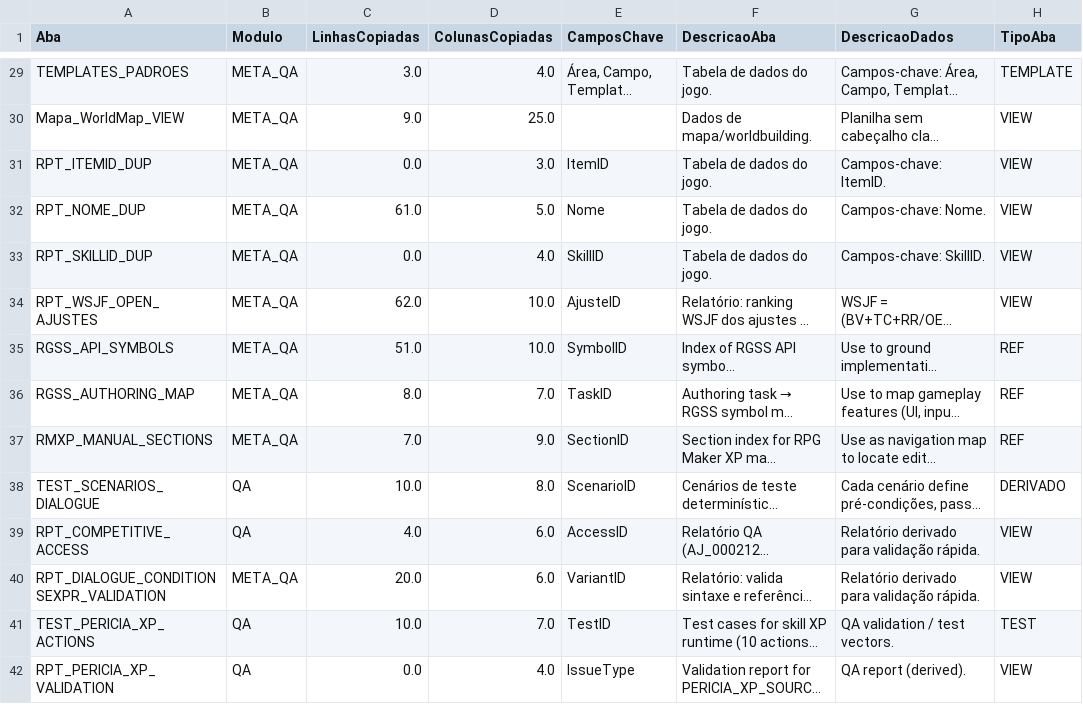
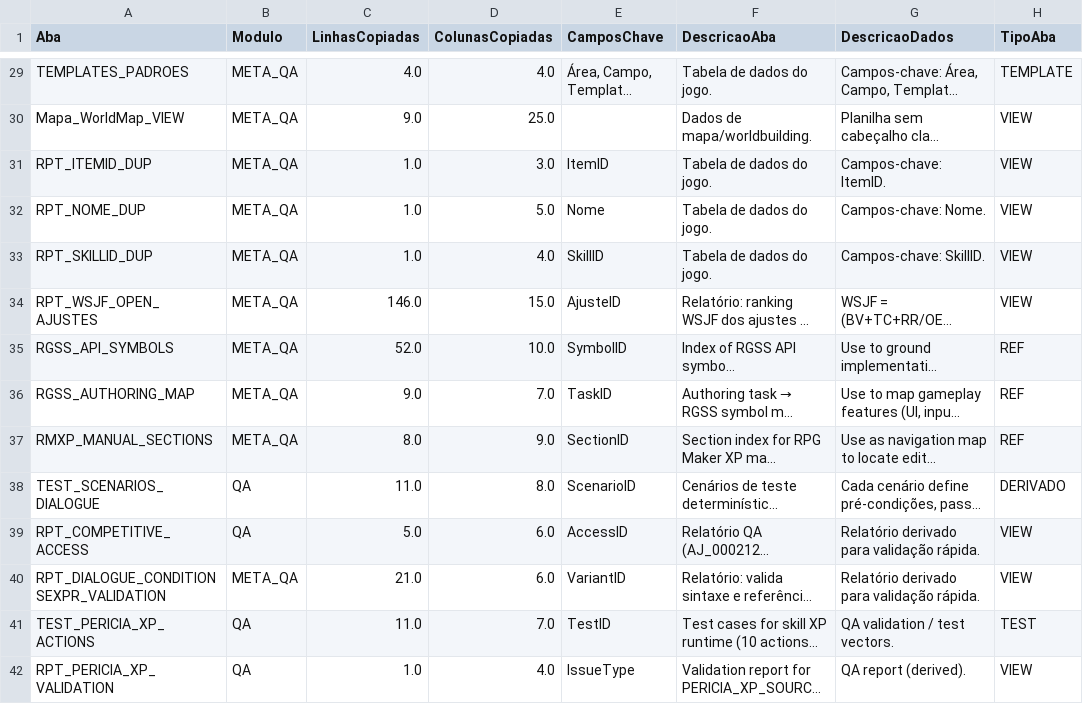
Before and after one commit to MartinFMelcop/Adventures_Unleashed_Rave_Master_Project, a CSV file: RM_QA/DATA/QA/00_INDEX.csv, drawn as a sheet; only a part is shown, gaps mark what is left out; long unchanged cells end in …; the diff covers the shown part only; the diff names each change by its address in the sheet, - before the commit and + after, or states it on an @@ line.

```diff
--- a/RM_QA/DATA/QA/00_INDEX.csv
+++ b/RM_QA/DATA/QA/00_INDEX.csv
-C29 (LinhasCopiadas): 3.0
+C29 (LinhasCopiadas): 4.0
-C31 (LinhasCopiadas): 0.0
+C31 (LinhasCopiadas): 1.0
-C32 (LinhasCopiadas): 61.0
+C32 (LinhasCopiadas): 1.0
-C33 (LinhasCopiadas): 0.0
+C33 (LinhasCopiadas): 1.0
-C34 (LinhasCopiadas): 62.0
+C34 (LinhasCopiadas): 146.0
-D34 (ColunasCopiadas): 10.0
+D34 (ColunasCopiadas): 15.0
-C35 (LinhasCopiadas): 51.0
+C35 (LinhasCopiadas): 52.0
-C36 (LinhasCopiadas): 8.0
+C36 (LinhasCopiadas): 9.0
-C37 (LinhasCopiadas): 7.0
+C37 (LinhasCopiadas): 8.0
-C38 (LinhasCopiadas): 10.0
+C38 (LinhasCopiadas): 11.0
-C39 (LinhasCopiadas): 4.0
+C39 (LinhasCopiadas): 5.0
-C40 (LinhasCopiadas): 20.0
+C40 (LinhasCopiadas): 21.0
-C41 (LinhasCopiadas): 10.0
+C41 (LinhasCopiadas): 11.0
-C42 (LinhasCopiadas): 0.0
+C42 (LinhasCopiadas): 1.0
```
Also changed, not shown: 74 edited cells elsewhere in this file, RM_QA/DATA/QA/LOG_AJUSTES.csv, RM_QA/DATA/QA/RPT_WSJF_OPEN_AJUSTES.csv, 1 other file.
